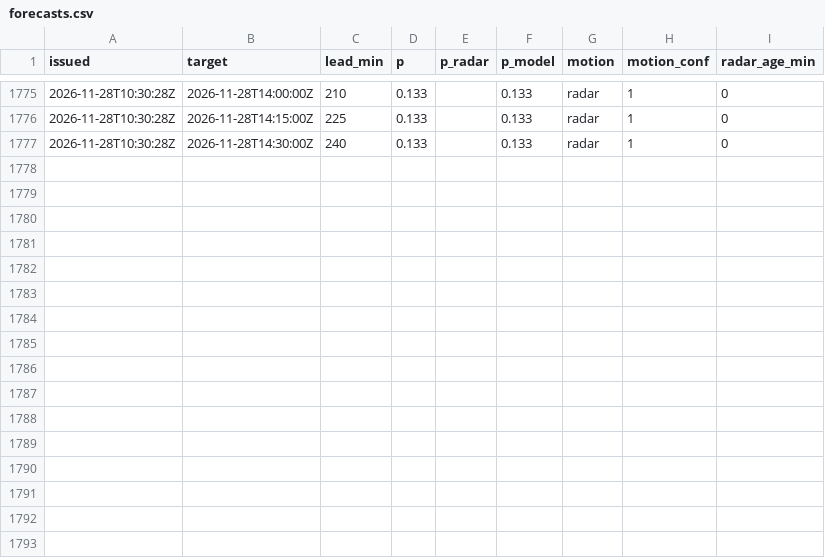
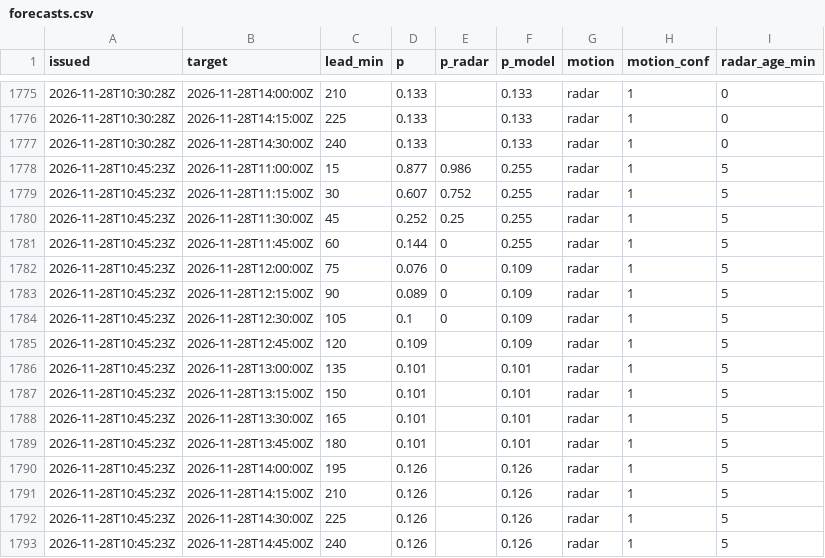
Before and after one commit to shelbyplayro/weatheringwithchayen, a CSV file: forecasts.csv, drawn as a sheet; only a part is shown, gaps mark what is left out; the diff names each change by its address in the sheet, - before the commit and + after, or states it on an @@ line.

```diff
--- a/forecasts.csv
+++ b/forecasts.csv
+row 1778: 2026-11-28T10:45:23Z | 2026-11-28T11:00:00Z | 15 | 0.877 | 0.986 | 0.255 | radar | 1 | 5
+row 1779: 2026-11-28T10:45:23Z | 2026-11-28T11:15:00Z | 30 | 0.607 | 0.752 | 0.255 | radar | 1 | 5
+row 1780: 2026-11-28T10:45:23Z | 2026-11-28T11:30:00Z | 45 | 0.252 | 0.25 | 0.255 | radar | 1 | 5
+row 1781: 2026-11-28T10:45:23Z | 2026-11-28T11:45:00Z | 60 | 0.144 | 0 | 0.255 | radar | 1 | 5
+row 1782: 2026-11-28T10:45:23Z | 2026-11-28T12:00:00Z | 75 | 0.076 | 0 | 0.109 | radar | 1 | 5
+row 1783: 2026-11-28T10:45:23Z | 2026-11-28T12:15:00Z | 90 | 0.089 | 0 | 0.109 | radar | 1 | 5
+row 1784: 2026-11-28T10:45:23Z | 2026-11-28T12:30:00Z | 105 | 0.1 | 0 | 0.109 | radar | 1 | 5
+row 1785: 2026-11-28T10:45:23Z | 2026-11-28T12:45:00Z | 120 | 0.109 |  | 0.109 | radar | 1 | 5
+row 1786: 2026-11-28T10:45:23Z | 2026-11-28T13:00:00Z | 135 | 0.101 |  | 0.101 | radar | 1 | 5
+row 1787: 2026-11-28T10:45:23Z | 2026-11-28T13:15:00Z | 150 | 0.101 |  | 0.101 | radar | 1 | 5
+row 1788: 2026-11-28T10:45:23Z | 2026-11-28T13:30:00Z | 165 | 0.101 |  | 0.101 | radar | 1 | 5
+row 1789: 2026-11-28T10:45:23Z | 2026-11-28T13:45:00Z | 180 | 0.101 |  | 0.101 | radar | 1 | 5
+row 1790: 2026-11-28T10:45:23Z | 2026-11-28T14:00:00Z | 195 | 0.126 |  | 0.126 | radar | 1 | 5
+row 1791: 2026-11-28T10:45:23Z | 2026-11-28T14:15:00Z | 210 | 0.126 |  | 0.126 | radar | 1 | 5
+row 1792: 2026-11-28T10:45:23Z | 2026-11-28T14:30:00Z | 225 | 0.126 |  | 0.126 | radar | 1 | 5
+row 1793: 2026-11-28T10:45:23Z | 2026-11-28T14:45:00Z | 240 | 0.126 |  | 0.126 | radar | 1 | 5
```
Also changed, not shown: observed.csv, popup.csv, 3 other files.
